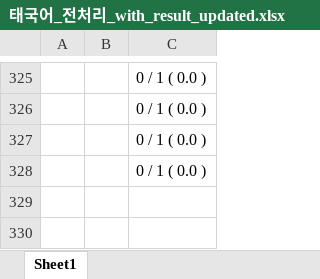
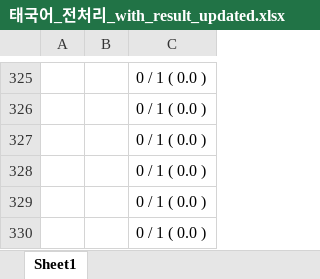
Before and after one commit to vegan111-vegan11/dtrb, an Excel workbook: ocr_test/1226/태국어_전처리_with_result_updated.xlsx, sheet Sheet1, drawn as a sheet; only a part is shown, gaps mark what is left out; values as stored, in another font and other column widths than the file's, no borders; the diff names each change by its address in the sheet, - before the commit and + after, or states it on an @@ line.

```diff
--- a/ocr_test/1226/태국어_전처리_with_result_updated.xlsx (sheet Sheet1)
+++ b/ocr_test/1226/태국어_전처리_with_result_updated.xlsx (sheet Sheet1)
+row 329:  |  | 0 / 1 ( 0.0 )
+row 330:  |  | 0 / 1 ( 0.0 )
```
Also changed, not shown: 2 other files.
